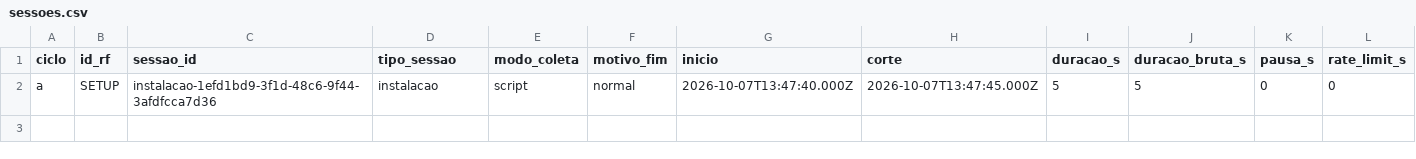
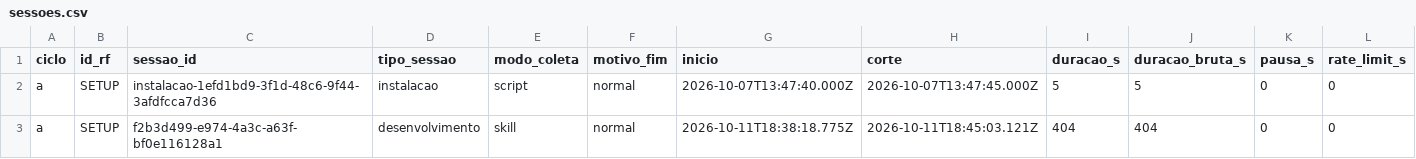
Before and after one commit to WagnerofDuarte/cerne-avaliacao, a CSV file: dados/cicloA/sessoes.csv, drawn as a sheet; only a part is shown; rows hold the shown columns only; the diff names each change by its address in the sheet, - before the commit and + after, or states it on an @@ line.

Commit message:
Ciclo A: dados da SETUP (11/10)

```diff
--- a/dados/cicloA/sessoes.csv
+++ b/dados/cicloA/sessoes.csv
+row 3: a | SETUP | f2b3d499-e974-4a3c-a63f-bf0e116128a1 | desenvolvimento | skill | normal | 2026-10-11T18:38:18.775Z | 2026-10-11T18:45:03.121Z | 404 | 404 | 0 | 0
```
Also changed, not shown: dados/cicloA/tags.csv, 2 other files.
